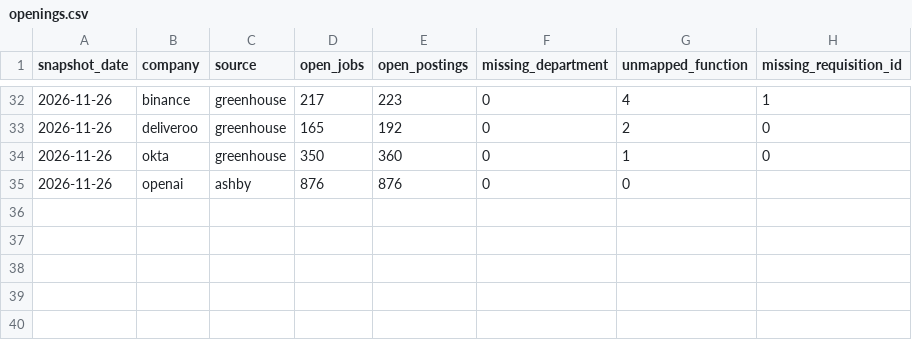
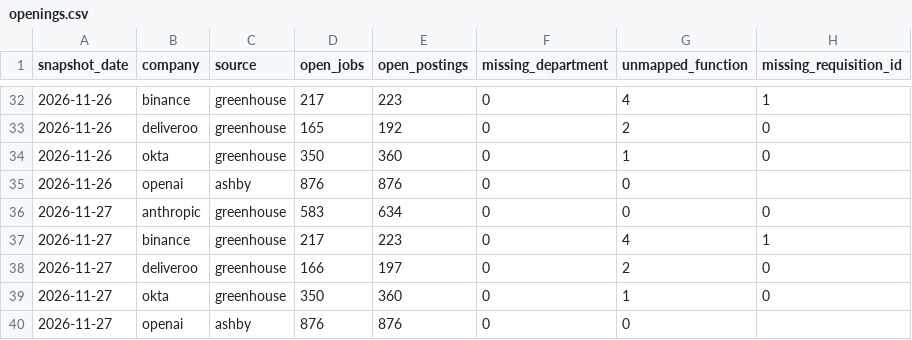
Before and after one commit to natseltsam/talent-market-pulse, a CSV file: data/openings.csv, drawn as a sheet; only a part is shown, gaps mark what is left out; the diff names each change by its address in the sheet, - before the commit and + after, or states it on an @@ line.

```diff
--- a/data/openings.csv
+++ b/data/openings.csv
+row 36: 2026-11-27 | anthropic | greenhouse | 583 | 634 | 0 | 0 | 0
+row 37: 2026-11-27 | binance | greenhouse | 217 | 223 | 0 | 4 | 1
+row 38: 2026-11-27 | deliveroo | greenhouse | 166 | 197 | 0 | 2 | 0
+row 39: 2026-11-27 | okta | greenhouse | 350 | 360 | 0 | 1 | 0
+row 40: 2026-11-27 | openai | ashby | 876 | 876 | 0 | 0
```
Also changed, not shown: data/fetch_runs.csv, data/job_lifecycle.csv, 1 other file.
